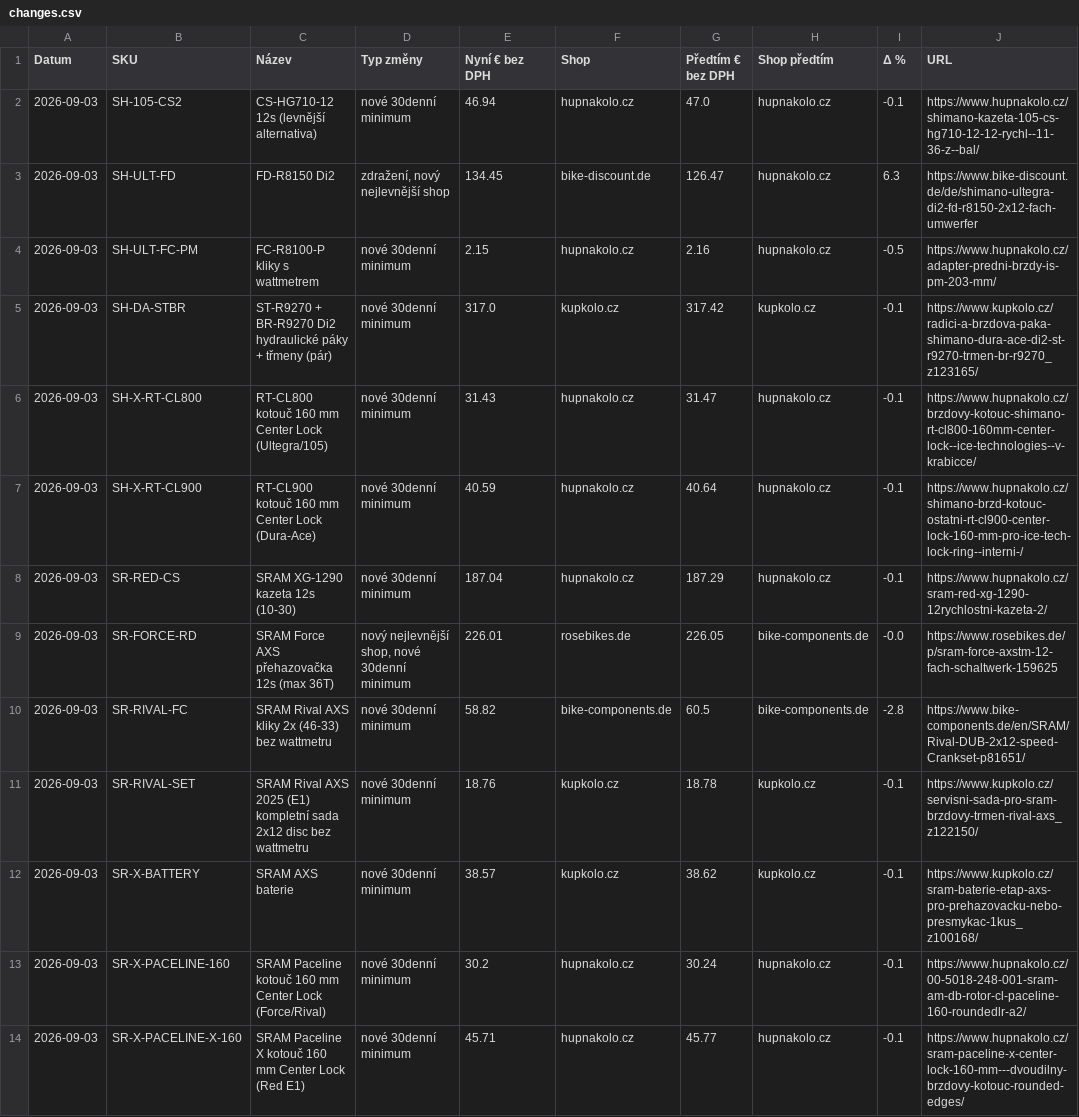
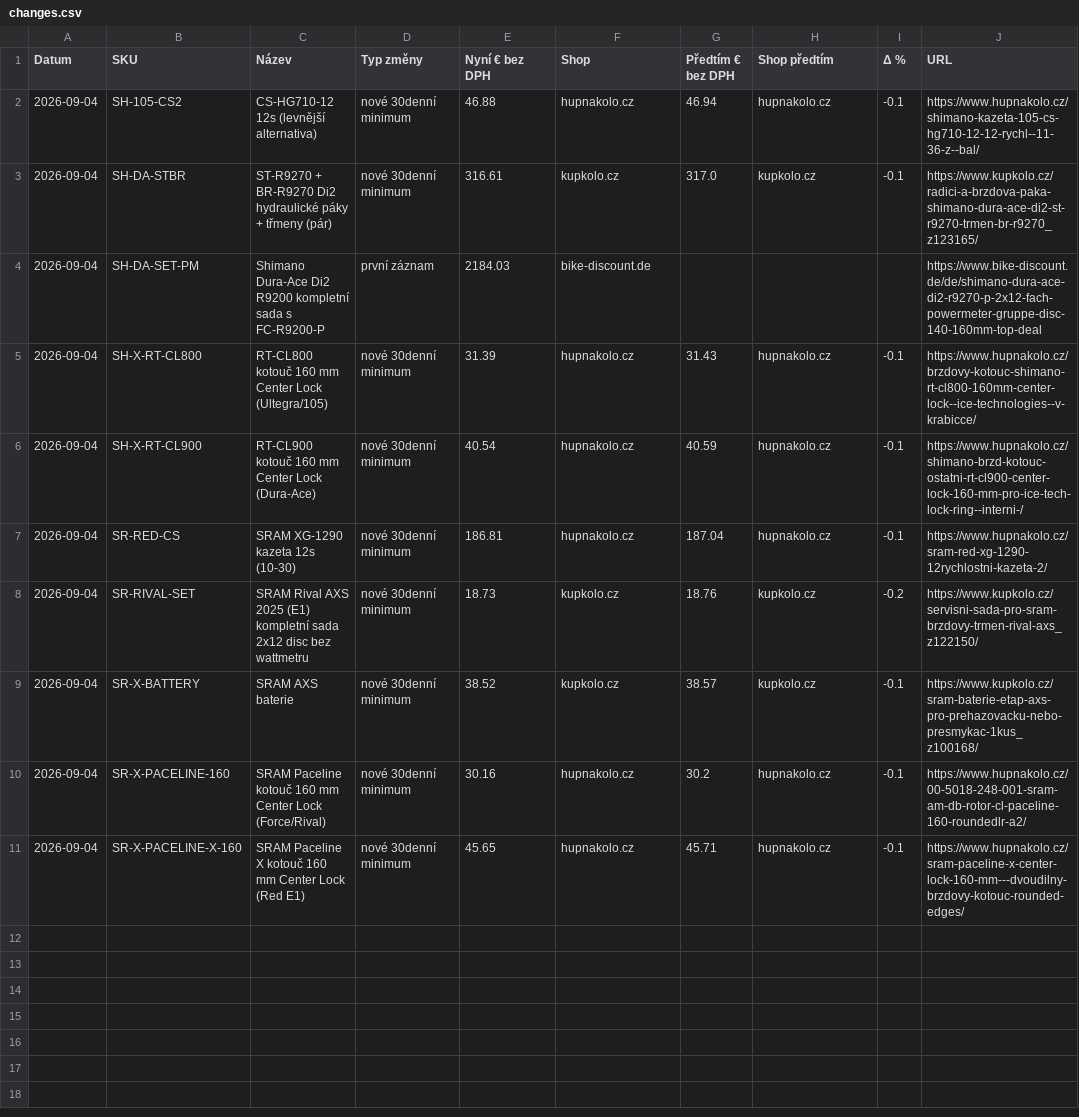
Before and after one commit to Velomania-sro/pricebot-eu, a CSV file: data/changes.csv, drawn as a sheet.

```diff
--- a/data/changes.csv
+++ b/data/changes.csv
@@ -1,14 +1,11 @@
 Datum,SKU,Název,Typ změny,Nyní € bez DPH,Shop,Předtím € bez DPH,Shop předtím,Δ %,URL
-2026-09-03,SH-105-CS2,CS-HG710-12 12s (levnější alternativa),nové 30denní minimum,46.94,hupnakolo.cz,47.0,hupnakolo.cz,-0.1,https://www.hupnakolo.cz/shimano-kazeta-105-cs-hg710-12-12-rychl--11-36-z--bal/
-2026-09-03,SH-ULT-FD,FD-R8150 Di2,"zdražení, nový nejlevnější shop",134.45,bike-discount.de,126.47,hupnakolo.cz,6.3,https://www.bike-discount.de/de/shimano-ultegra-di2-fd-r8150-2x12-fach-umwerfer
-2026-09-03,SH-ULT-FC-PM,FC-R8100-P kliky s wattmetrem,nové 30denní minimum,2.15,hupnakolo.cz,2.16,hupnakolo.cz,-0.5,https://www.hupnakolo.cz/adapter-predni-brzdy-is-pm-203-mm/
-2026-09-03,SH-DA-STBR,ST-R9270 + BR-R9270 Di2 hydraulické páky + třmeny (pár),nové 30denní minimum,317.0,kupkolo.cz,317.42,kupkolo.cz,-0.1,https://www.kupkolo.cz/radici-a-brzdova-paka-shimano-dura-ace-di2-st-r9270-trmen-br-r9270_z123165/
-2026-09-03,SH-X-RT-CL800,RT-CL800 kotouč 160 mm Center Lock (Ultegra/105),nové 30denní minimum,31.43,hupnakolo.cz,31.47,hupnakolo.cz,-0.1,https://www.hupnakolo.cz/brzdovy-kotouc-shimano-rt-cl800-160mm-center-lock--ice-technologies--v-krabicce/
-2026-09-03,SH-X-RT-CL900,RT-CL900 kotouč 160 mm Center Lock (Dura-Ace),nové 30denní minimum,40.59,hupnakolo.cz,40.64,hupnakolo.cz,-0.1,https://www.hupnakolo.cz/shimano-brzd-kotouc-ostatni-rt-cl900-center-lock-160-mm-pro-ice-tech-lock-ring--interni-/
-2026-09-03,SR-RED-CS,SRAM XG-1290 kazeta 12s (10-30),nové 30denní minimum,187.04,hupnakolo.cz,187.29,hupnakolo.cz,-0.1,https://www.hupnakolo.cz/sram-red-xg-1290-12rychlostni-kazeta-2/
-2026-09-03,SR-FORCE-RD,SRAM Force AXS přehazovačka 12s (max 36T),"nový nejlevnější shop, nové 30denní minimum",226.01,rosebikes.de,226.05,bike-components.de,-0.0,https://www.rosebikes.de/p/sram-force-axstm-12-fach-schaltwerk-159625
-2026-09-03,SR-RIVAL-FC,SRAM Rival AXS kliky 2x (46-33) bez wattmetru,nové 30denní minimum,58.82,bike-components.de,60.5,bike-components.de,-2.8,https://www.bike-components.de/en/SRAM/Rival-DUB-2x12-speed-Crankset-p81651/
-2026-09-03,SR-RIVAL-SET,SRAM Rival AXS 2025 (E1) kompletní sada 2x12 disc bez wattmetru,nové 30denní minimum,18.76,kupkolo.cz,18.78,kupkolo.cz,-0.1,https://www.kupkolo.cz/servisni-sada-pro-sram-brzdovy-trmen-rival-axs_z122150/
-2026-09-03,SR-X-BATTERY,SRAM AXS baterie,nové 30denní minimum,38.57,kupkolo.cz,38.62,kupkolo.cz,-0.1,https://www.kupkolo.cz/sram-baterie-etap-axs-pro-prehazovacku-nebo-presmykac-1kus_z100168/
-2026-09-03,SR-X-PACELINE-160,SRAM Paceline kotouč 160 mm Center Lock (Force/Rival),nové 30denní minimum,30.2,hupnakolo.cz,30.24,hupnakolo.cz,-0.1,https://www.hupnakolo.cz/00-5018-248-001-sram-am-db-rotor-cl-paceline-160-roundedlr-a2/
-2026-09-03,SR-X-PACELINE-X-160,SRAM Paceline X kotouč 160 mm Center Lock (Red E1),nové 30denní minimum,45.71,hupnakolo.cz,45.77,hupnakolo.cz,-0.1,https://www.hupnakolo.cz/sram-paceline-x-center-lock-160-mm---dvoudilny-brzdovy-kotouc-rounded-edges/
+2026-09-04,SH-105-CS2,CS-HG710-12 12s (levnější alternativa),nové 30denní minimum,46.88,hupnakolo.cz,46.94,hupnakolo.cz,-0.1,https://www.hupnakolo.cz/shimano-kazeta-105-cs-hg710-12-12-rychl--11-36-z--bal/
+2026-09-04,SH-DA-STBR,ST-R9270 + BR-R9270 Di2 hydraulické páky + třmeny (pár),nové 30denní minimum,316.61,kupkolo.cz,317.0,kupkolo.cz,-0.1,https://www.kupkolo.cz/radici-a-brzdova-paka-shimano-dura-ace-di2-st-r9270-trmen-br-r9270_z123165/
+2026-09-04,SH-DA-SET-PM,Shimano Dura-Ace Di2 R9200 kompletní sada s FC-R9200-P,první záznam,2184.03,bike-discount.de,,,,https://www.bike-discount.de/de/shimano-dura-ace-di2-r9270-p-2x12-fach-powermeter-gruppe-disc-140-160mm-top-deal
+2026-09-04,SH-X-RT-CL800,RT-CL800 kotouč 160 mm Center Lock (Ultegra/105),nové 30denní minimum,31.39,hupnakolo.cz,31.43,hupnakolo.cz,-0.1,https://www.hupnakolo.cz/brzdovy-kotouc-shimano-rt-cl800-160mm-center-lock--ice-technologies--v-krabicce/
+2026-09-04,SH-X-RT-CL900,RT-CL900 kotouč 160 mm Center Lock (Dura-Ace),nové 30denní minimum,40.54,hupnakolo.cz,40.59,hupnakolo.cz,-0.1,https://www.hupnakolo.cz/shimano-brzd-kotouc-ostatni-rt-cl900-center-lock-160-mm-pro-ice-tech-lock-ring--interni-/
+2026-09-04,SR-RED-CS,SRAM XG-1290 kazeta 12s (10-30),nové 30denní minimum,186.81,hupnakolo.cz,187.04,hupnakolo.cz,-0.1,https://www.hupnakolo.cz/sram-red-xg-1290-12rychlostni-kazeta-2/
+2026-09-04,SR-RIVAL-SET,SRAM Rival AXS 2025 (E1) kompletní sada 2x12 disc bez wattmetru,nové 30denní minimum,18.73,kupkolo.cz,18.76,kupkolo.cz,-0.2,https://www.kupkolo.cz/servisni-sada-pro-sram-brzdovy-trmen-rival-axs_z122150/
+2026-09-04,SR-X-BATTERY,SRAM AXS baterie,nové 30denní minimum,38.52,kupkolo.cz,38.57,kupkolo.cz,-0.1,https://www.kupkolo.cz/sram-baterie-etap-axs-pro-prehazovacku-nebo-presmykac-1kus_z100168/
+2026-09-04,SR-X-PACELINE-160,SRAM Paceline kotouč 160 mm Center Lock (Force/Rival),nové 30denní minimum,30.16,hupnakolo.cz,30.2,hupnakolo.cz,-0.1,https://www.hupnakolo.cz/00-5018-248-001-sram-am-db-rotor-cl-paceline-160-roundedlr-a2/
+2026-09-04,SR-X-PACELINE-X-160,SRAM Paceline X kotouč 160 mm Center Lock (Red E1),nové 30denní minimum,45.65,hupnakolo.cz,45.71,hupnakolo.cz,-0.1,https://www.hupnakolo.cz/sram-paceline-x-center-lock-160-mm---dvoudilny-brzdovy-kotouc-rounded-edges/
```
Also changed, not shown: data/detail.csv, data/matrix.csv, 7 other files.
